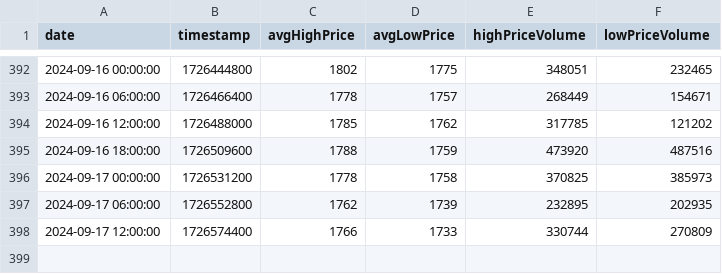
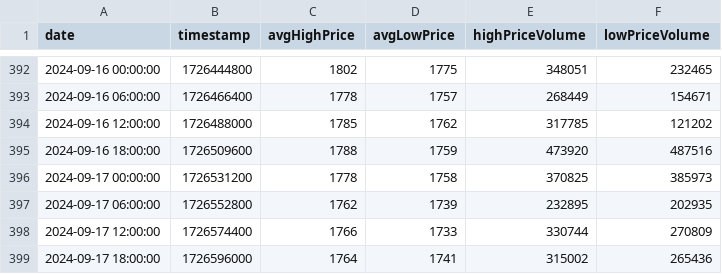
Before and after one commit to codyjcao/osrs-ge, a CSV file: Master Files/items/master_file_10034_6h.csv, drawn as a sheet; only a part is shown, gaps mark what is left out; the diff names each change by its address in the sheet, - before the commit and + after, or states it on an @@ line.

```diff
--- a/Master Files/items/master_file_10034_6h.csv
+++ b/Master Files/items/master_file_10034_6h.csv
+row 399: 2024-09-17 18:00:00 | 1726596000 | 1764 | 1741 | 315002 | 265436
```
Also changed, not shown: Master Files/CTI_master_file_24h.csv, Master Files/CTI_master_file_6h.csv, 31 other files.
